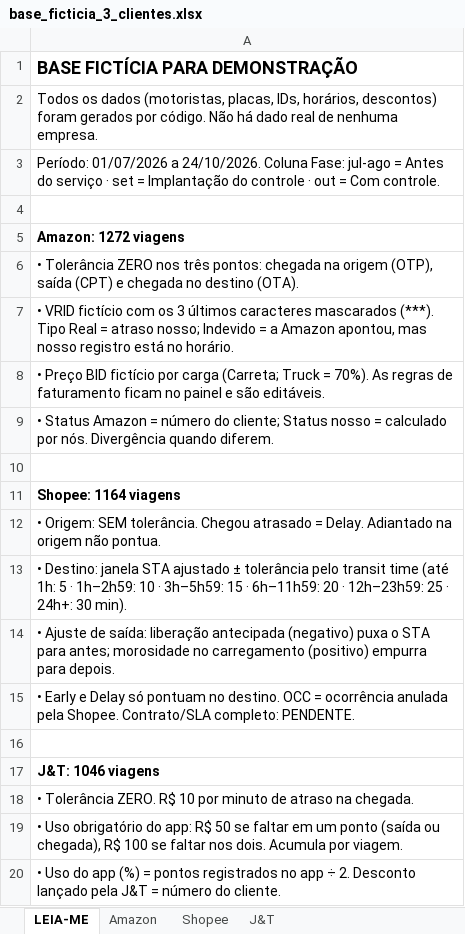
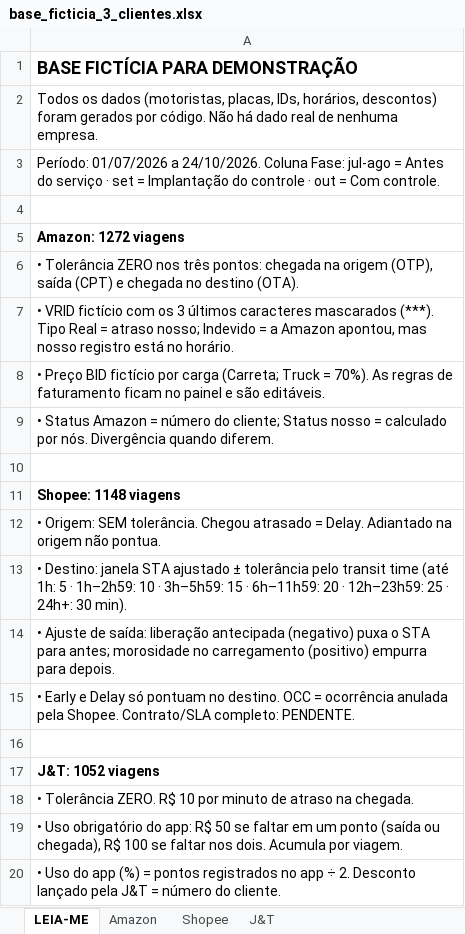
Before and after one commit to haroldoizidoro1/Claude.exe, an Excel workbook: projetos/projeto-3-renda-extra/dados-ficticios/base_ficticia_3_clientes.xlsx, sheet LEIA-ME, drawn as a sheet; values as stored, in another font and other column widths than the file's, no borders; the diff names each change by its address in the sheet, - before the commit and + after, or states it on an @@ line.

```diff
--- a/projetos/projeto-3-renda-extra/dados-ficticios/base_ficticia_3_clientes.xlsx (sheet LEIA-ME)
+++ b/projetos/projeto-3-renda-extra/dados-ficticios/base_ficticia_3_clientes.xlsx (sheet LEIA-ME)
-A11: Shopee: 1164 viagens
+A11: Shopee: 1148 viagens
-A17: J&T: 1046 viagens
+A17: J&T: 1052 viagens
```
Also changed, not shown: sheet Shopee, sheet Amazon, sheet J&T, 6 other files.
